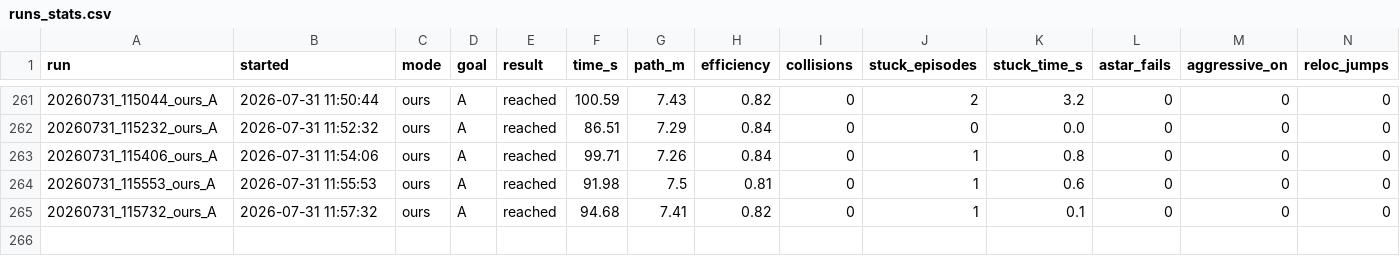
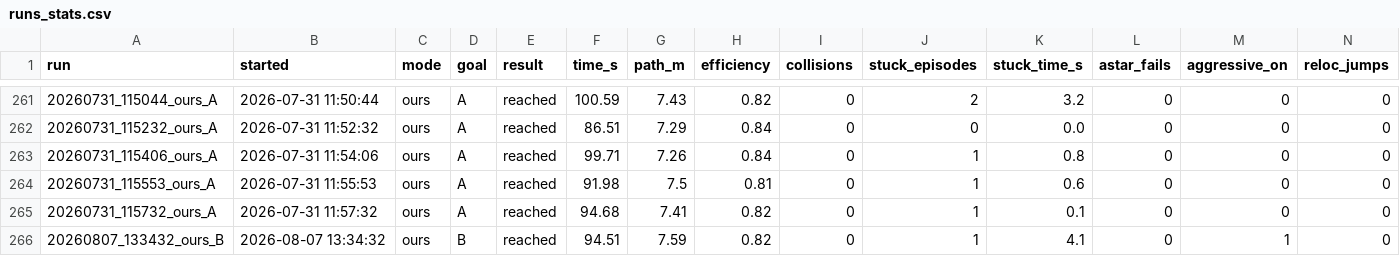
Before and after one commit to 5G-ERA/Computational-cognitive-memory-robotic-evaluation, a CSV file: dataset/runs_stats.csv, drawn as a sheet; only a part is shown, gaps mark what is left out; rows hold the shown columns only; the diff names each change by its address in the sheet, - before the commit and + after, or states it on an @@ line.

```diff
--- a/dataset/runs_stats.csv
+++ b/dataset/runs_stats.csv
+row 266: 20260807_133432_ours_B | 2026-08-07 13:34:32 | ours | B | reached | 94.51 | 7.59 | 0.82 | 0 | 1 | 4.1 | 0 | 1 | 0
```
Also changed, not shown: 52 other files.
